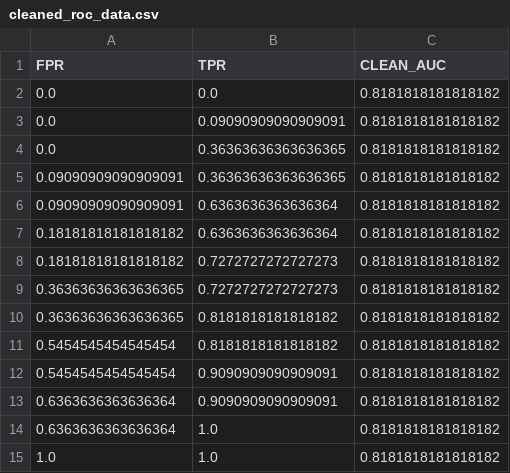
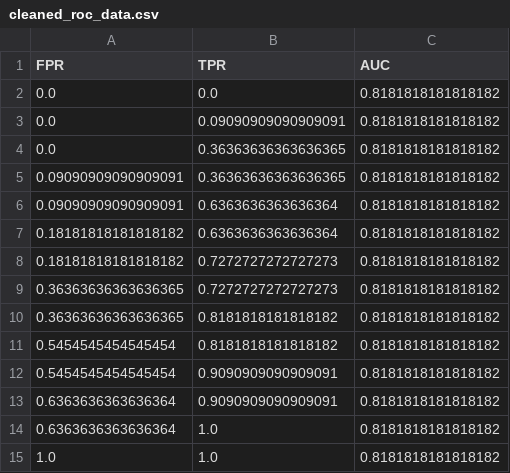
Before and after one commit to taxevader38/data_driven_future, a CSV file: project/ml_data_output/cleaned_roc_data.csv, drawn as a sheet.

```diff
--- a/project/ml_data_output/cleaned_roc_data.csv
+++ b/project/ml_data_output/cleaned_roc_data.csv
@@ -1,2 +1,2 @@
-FPR,TPR,CLEAN_AUC
+FPR,TPR,AUC
 0.0,0.0,0.8181818181818182
```
Also changed, not shown: 3 other files.
